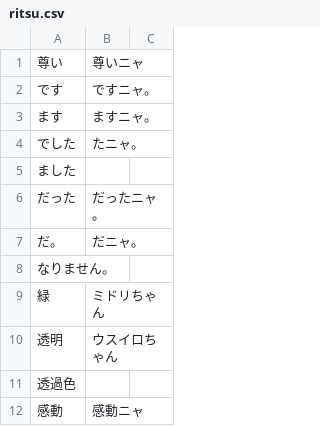
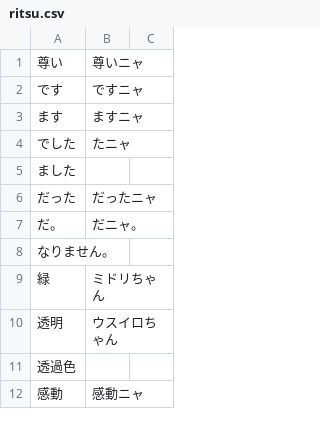
Before and after one commit to iotkaden20230322/kemurishTranslaterTool, a CSV file: data/ritsu.csv, drawn as a sheet; only a part is shown.

```diff
--- a/data/ritsu.csv
+++ b/data/ritsu.csv
@@ -1,7 +1,7 @@
 尊い,尊いニャ
-です,ですニャ。
-ます,ますニャ。
-でした,たニャ。
+です,ですニャ
+ます,ますニャ
+でした,たニャ
 ました,
-だった,だったニャ。
+だった,だったニャ
 だ。,だニャ。
```
Also changed, not shown: data/nico.csv.
